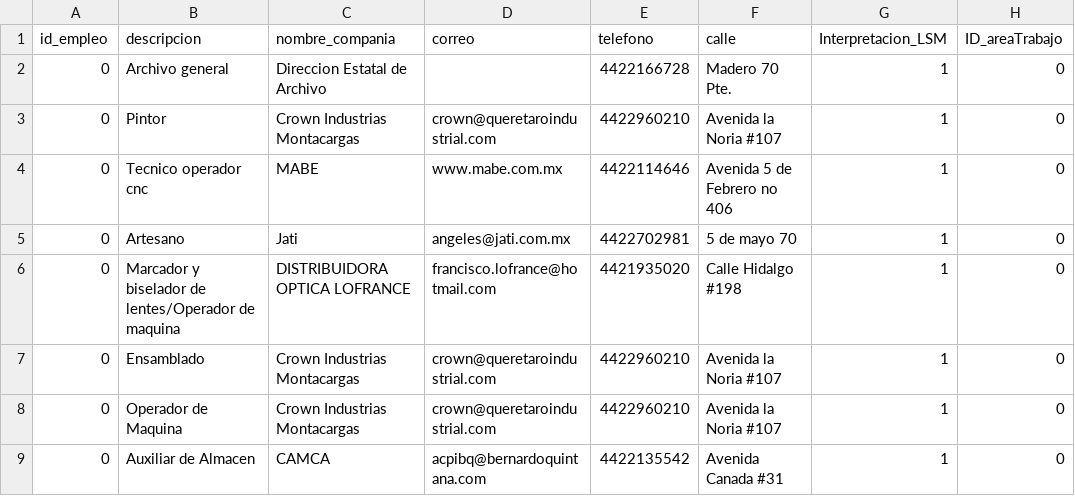
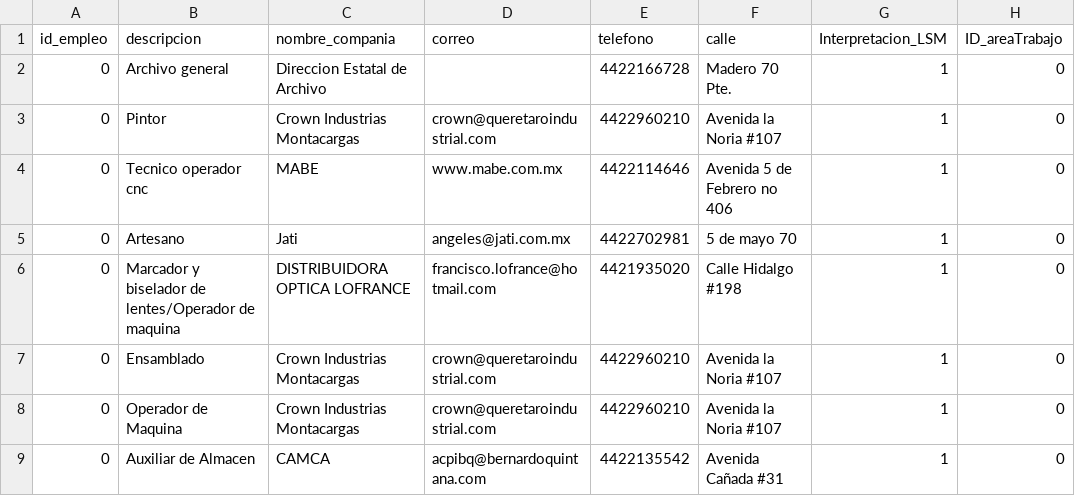
Before and after one commit to EduardoVaca/CSEQ, a CSV file: Empleo.csv, drawn as a sheet; the diff names each change by its address in the sheet, - before the commit and + after, or states it on an @@ line.

```diff
--- a/Empleo.csv
+++ b/Empleo.csv
-F9 (calle): Avenida Canada #31
+F9 (calle): Avenida Cañada #31
```
Also changed, not shown: InstitucionEducativa.csv, PerdidaAuditiva.csv, 9 other files.
